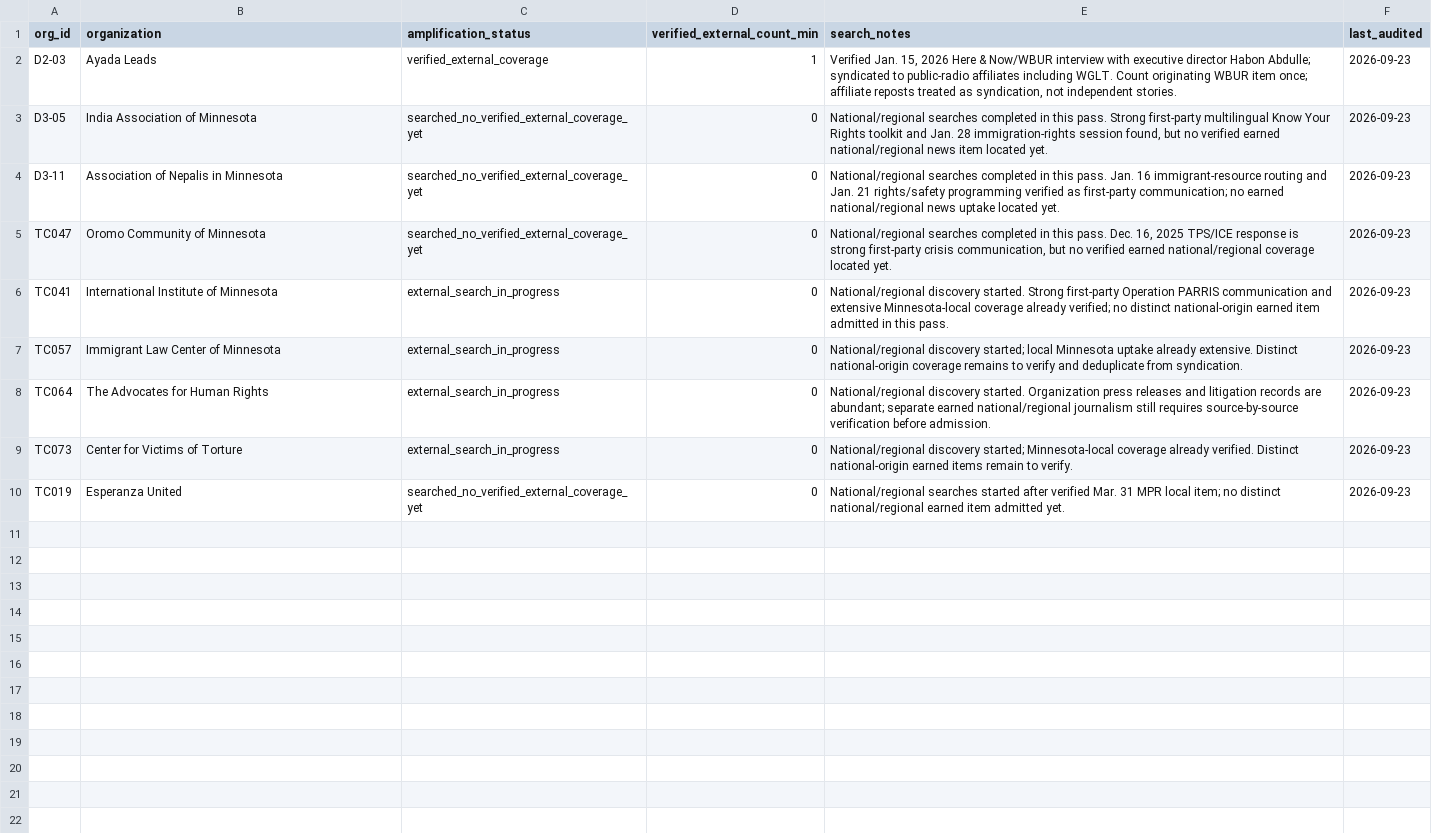
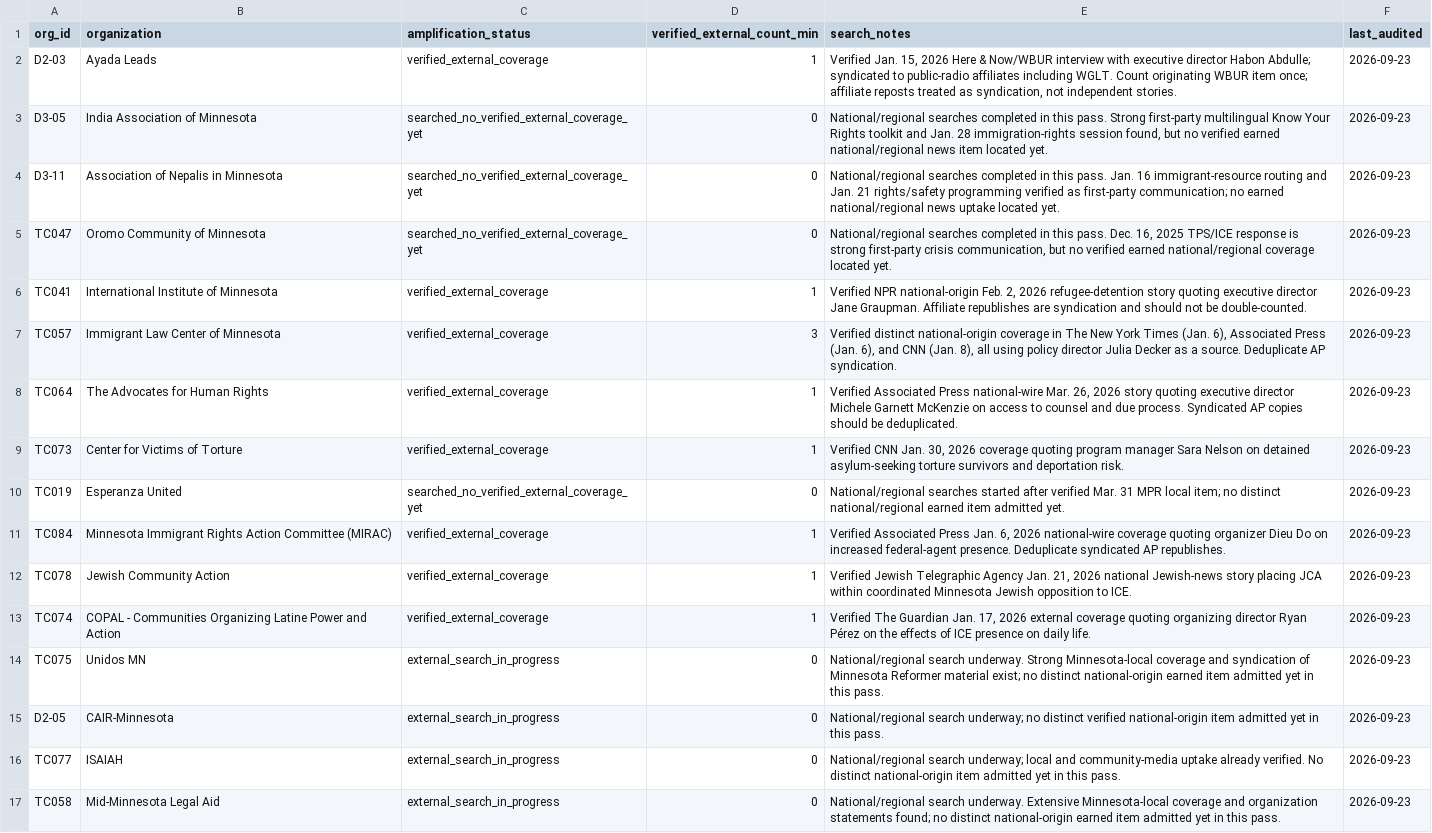
Before and after one commit to Endalk-Chala/twin-cities-affective-intermediation, a CSV file: platform_registry/national_regional_amplification_audit_v1.csv, drawn as a sheet.

Commit message:
Update national and regional amplification audit with verified cases

```diff
--- a/platform_registry/national_regional_amplification_audit_v1.csv
+++ b/platform_registry/national_regional_amplification_audit_v1.csv
@@ -5,6 +5,13 @@ D3-11,Association of Nepalis in Minnesota,searched_no_verified_external_coverage
 TC047,Oromo Community of Minnesota,searched_no_verified_external_coverage_yet,0,"National/regional searches completed in this pass. Dec. 16, 2025 TPS/ICE response is strong first-party crisis communication, but no verified earned national/regional coverage located yet.",2026-09-23
-TC041,International Institute of Minnesota,external_search_in_progress,0,"National/regional discovery started. Strong first-party Operation PARRIS communication and extensive Minnesota-local coverage already verified; no distinct national-origin earned item admitted in this pass.",2026-09-23
-TC057,Immigrant Law Center of Minnesota,external_search_in_progress,0,"National/regional discovery started; local Minnesota uptake already extensive. Distinct national-origin coverage remains to verify and deduplicate from syndication.",2026-09-23
-TC064,The Advocates for Human Rights,external_search_in_progress,0,"National/regional discovery started. Organization press releases and litigation records are abundant; separate earned national/regional journalism still requires source-by-source verification before admission.",2026-09-23
-TC073,Center for Victims of Torture,external_search_in_progress,0,"National/regional discovery started; Minnesota-local coverage already verified. Distinct national-origin earned items remain to verify.",2026-09-23
+TC041,International Institute of Minnesota,verified_external_coverage,1,"Verified NPR national-origin Feb. 2, 2026 refugee-detention story quoting executive director Jane Graupman. Affiliate republishes are syndication and should not be double-counted.",2026-09-23
+TC057,Immigrant Law Center of Minnesota,verified_external_coverage,3,"Verified distinct national-origin coverage in The New York Times (Jan. 6), Associated Press (Jan. 6), and CNN (Jan. 8), all using policy director Julia Decker as a source. Deduplicate AP syndication.",2026-09-23
+TC064,The Advocates for Human Rights,verified_external_coverage,1,"Verified Associated Press national-wire Mar. 26, 2026 story quoting executive director Michele Garnett McKenzie on access to counsel and due process. Syndicated AP copies should be deduplicated.",2026-09-23
+TC073,Center for Victims of Torture,verified_external_coverage,1,"Verified CNN Jan. 30, 2026 coverage quoting program manager Sara Nelson on detained asylum-seeking torture survivors and deportation risk.",2026-09-23
 TC019,Esperanza United,searched_no_verified_external_coverage_yet,0,"National/regional searches started after verified Mar. 31 MPR local item; no distinct national/regional earned item admitted yet.",2026-09-23
+TC084,Minnesota Immigrant Rights Action Committee (MIRAC),verified_external_coverage,1,"Verified Associated Press Jan. 6, 2026 national-wire coverage quoting organizer Dieu Do on increased federal-agent presence. Deduplicate syndicated AP republishes.",2026-09-23
+TC078,Jewish Community Action,verified_external_coverage,1,"Verified Jewish Telegraphic Agency Jan. 21, 2026 national Jewish-news story placing JCA within coordinated Minnesota Jewish opposition to ICE.",2026-09-23
+TC074,COPAL - Communities Organizing Latine Power and Action,verified_external_coverage,1,"Verified The Guardian Jan. 17, 2026 external coverage quoting organizing director Ryan Pérez on the effects of ICE presence on daily life.",2026-09-23
+TC075,Unidos MN,external_search_in_progress,0,"National/regional search underway. Strong Minnesota-local coverage and syndication of Minnesota Reformer material exist; no distinct national-origin earned item admitted yet in this pass.",2026-09-23
+D2-05,CAIR-Minnesota,external_search_in_progress,0,"National/regional search underway; no distinct verified national-origin item admitted yet in this pass.",2026-09-23
+TC077,ISAIAH,external_search_in_progress,0,"National/regional search underway; local and community-media uptake already verified. No distinct national-origin item admitted yet in this pass.",2026-09-23
+TC058,Mid-Minnesota Legal Aid,external_search_in_progress,0,"National/regional search underway. Extensive Minnesota-local coverage and organization statements found; no distinct national-origin earned item admitted yet in this pass.",2026-09-23
```
